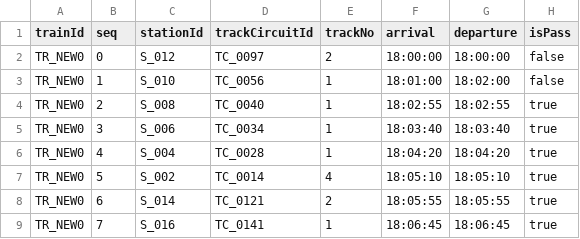
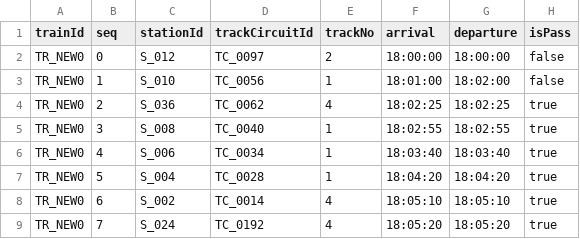
Before and after one commit to p4ken/CTCLive-CustomMaps, a CSV file: map_20261025170633_b3fd/Data/map_20261025170633_b3fd/Scenarios/MyDiagram/PlannedTimings.csv, drawn as a sheet; only a part is shown; the diff covers the shown part only.

```diff
--- a/map_20261025170633_b3fd/Data/map_20261025170633_b3fd/Scenarios/MyDiagram/PlannedTimings.csv
+++ b/map_20261025170633_b3fd/Data/map_20261025170633_b3fd/Scenarios/MyDiagram/PlannedTimings.csv
@@ -3,7 +3,7 @@ TR_NEW0,0,S_012,TC_0097,2,18:00:00,18:00:00,false
 TR_NEW0,1,S_010,TC_0056,1,18:01:00,18:02:00,false
-TR_NEW0,2,S_008,TC_0040,1,18:02:55,18:02:55,true
-TR_NEW0,3,S_006,TC_0034,1,18:03:40,18:03:40,true
-TR_NEW0,4,S_004,TC_0028,1,18:04:20,18:04:20,true
-TR_NEW0,5,S_002,TC_0014,4,18:05:10,18:05:10,true
-TR_NEW0,6,S_014,TC_0121,2,18:05:55,18:05:55,true
-TR_NEW0,7,S_016,TC_0141,1,18:06:45,18:06:45,true
+TR_NEW0,2,S_036,TC_0062,4,18:02:25,18:02:25,true
+TR_NEW0,3,S_008,TC_0040,1,18:02:55,18:02:55,true
+TR_NEW0,4,S_006,TC_0034,1,18:03:40,18:03:40,true
+TR_NEW0,5,S_004,TC_0028,1,18:04:20,18:04:20,true
+TR_NEW0,6,S_002,TC_0014,4,18:05:10,18:05:10,true
+TR_NEW0,7,S_024,TC_0192,4,18:05:20,18:05:20,true
```
Also changed, not shown: 10 added rows and 6 edited cells elsewhere in this file, map_20261025170633_b3fd/Data/map_20261025170633_b3fd/coordinates.csv, map_20261025170633_b3fd/Data/map_20261025170633_b3fd/platforms.csv, 5 other files.
